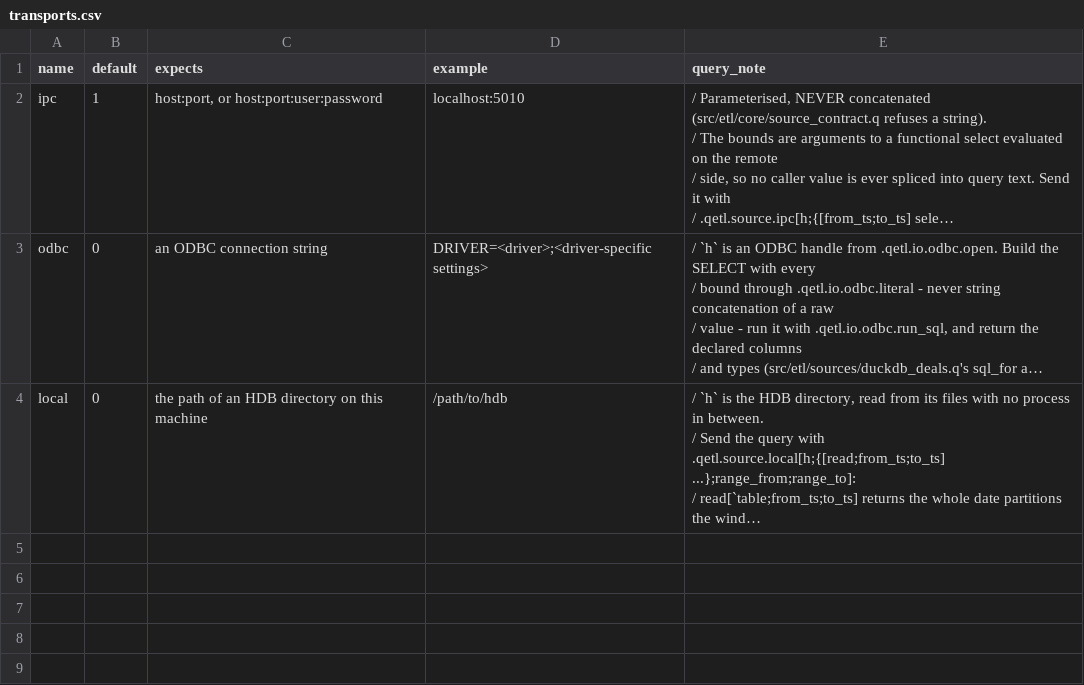
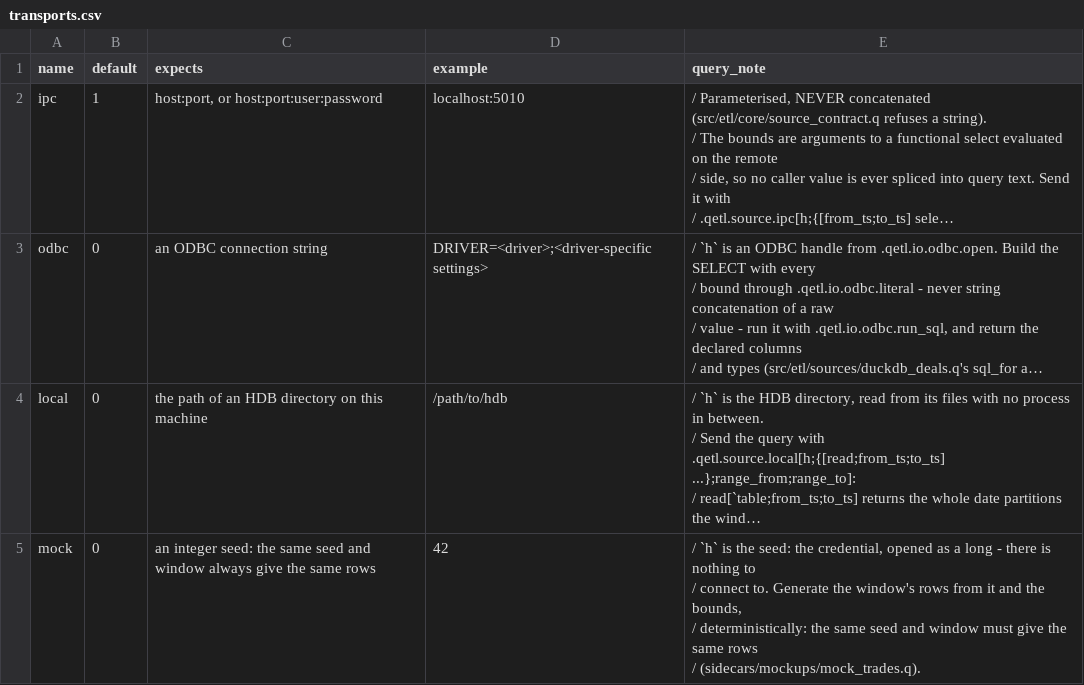
Before and after one commit to kwojdalski/uqf, a CSV file: docs/reference/surfaces/current/transports.csv, drawn as a sheet; long unchanged cells end in …; ↵ is a line break in a cell; the diff names each change by its address in the sheet, - before the commit and + after, or states it on an @@ line.

```diff
--- a/docs/reference/surfaces/current/transports.csv
+++ b/docs/reference/surfaces/current/transports.csv
+row 5: mock | 0 | an integer seed: the same seed and window always give the same rows | 42 | / `h` is the seed: the credential, opened as a long - there is nothing to ↵ / connect to. Generate the window's rows from it and the bounds, ↵ / deterministically: the same seed and window must give the same rows ↵ / (sidecars/mockups/mock_trades.q).
```
Also changed, not shown: docs/reference/surfaces/current/functions.csv, 16 other files.
